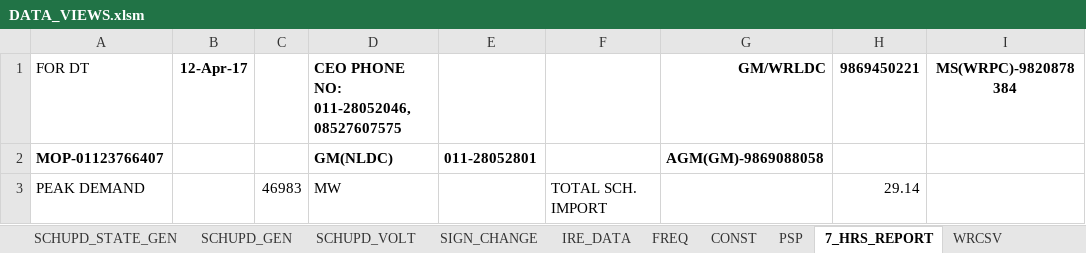
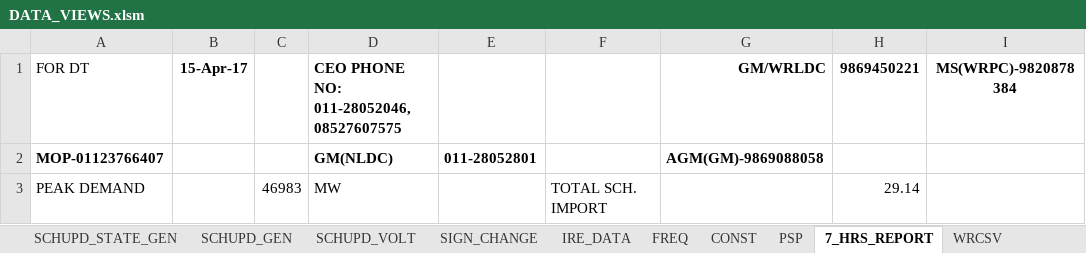
Before and after one commit to POSOCO/mvc_reports, an Excel workbook: DATA_VIEWS.xlsm, sheet 7_HRS_REPORT, drawn as a sheet; only a part is shown; values as stored, in another font and other column widths than the file's, no borders; the diff names each change by its address in the sheet, - before the commit and + after, or states it on an @@ line.

```diff
--- a/DATA_VIEWS.xlsm (sheet 7_HRS_REPORT)
+++ b/DATA_VIEWS.xlsm (sheet 7_HRS_REPORT)
-B1: 12-Apr-17
+B1: 15-Apr-17
```
Also changed, not shown: sheet WRCSV, sheet PSP, formulas that keep their value.
